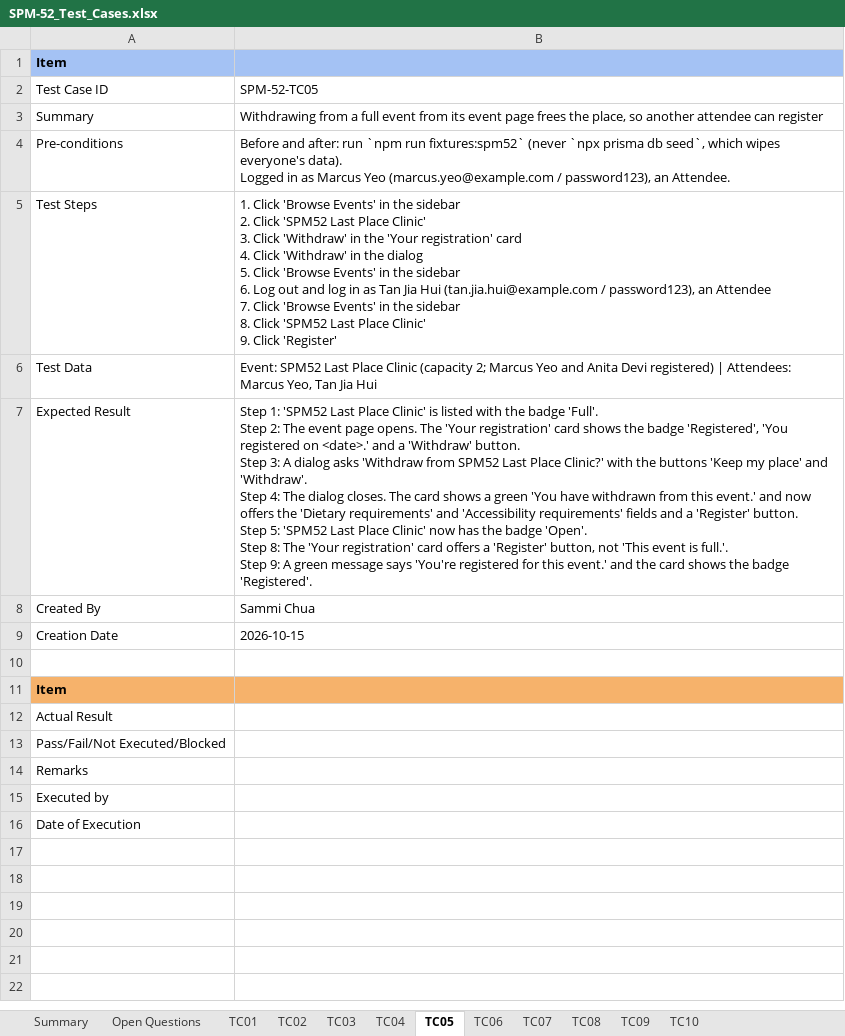
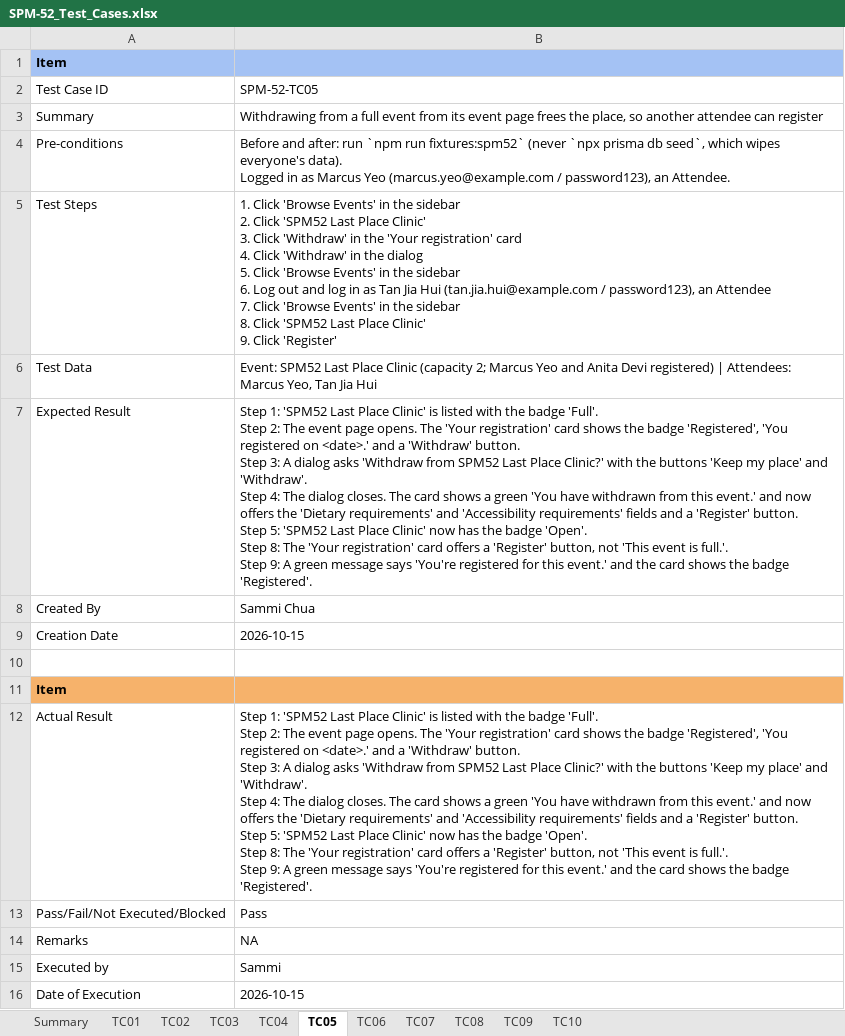
Before and after one commit to kchoongg/IS212, an Excel workbook: docs/test-cases/SPM-52_Test_Cases.xlsx, sheet TC05, drawn as a sheet; values as stored, in another font and other column widths than the file's, no borders; ↵ is a line break in a cell; the diff names each change by its address in the sheet, - before the commit and + after, or states it on an @@ line.

```diff
--- a/docs/test-cases/SPM-52_Test_Cases.xlsx (sheet TC05)
+++ b/docs/test-cases/SPM-52_Test_Cases.xlsx (sheet TC05)
-sheet tab: Open Questions
-B12: (empty)
+B12: Step 1: 'SPM52 Last Place Clinic' is listed with the badge 'Full'. ↵ Step 2: The event page opens. The 'Your registration' card shows the badge 'Registered', 'You registered on <date>.' and a 'Withdraw' button. ↵ Step 3: A dialog asks 'Withdraw from SPM52 Last Place Clinic?' with the buttons 'Keep my place' and 'Withdraw'. ↵ Step 4: The dialog closes. The card shows a green 'You have withdrawn from this event.' and now offers the 'Dietary requirements' and 'Accessibility requirements' fields and a 'Register' button. ↵ Step 5: 'SPM52 Last Place Clinic' now has the badge 'Open'. ↵ Step 8: The 'Your registration' card offers a 'Register' button, not 'This event is full.'. ↵ Step 9: A green message says 'You're registered for this event.' and the card shows the badge 'Registered'.
-B13: (empty)
+B13: Pass
-B14: (empty)
+B14: NA
-B15: (empty)
+B15: Sammi
-B16: (empty)
+B16: 2026-10-15
```
Also changed, not shown: sheet TC01, sheet TC03, sheet TC02, sheet TC07, sheet TC04, sheet TC06, 3 more sheets.
